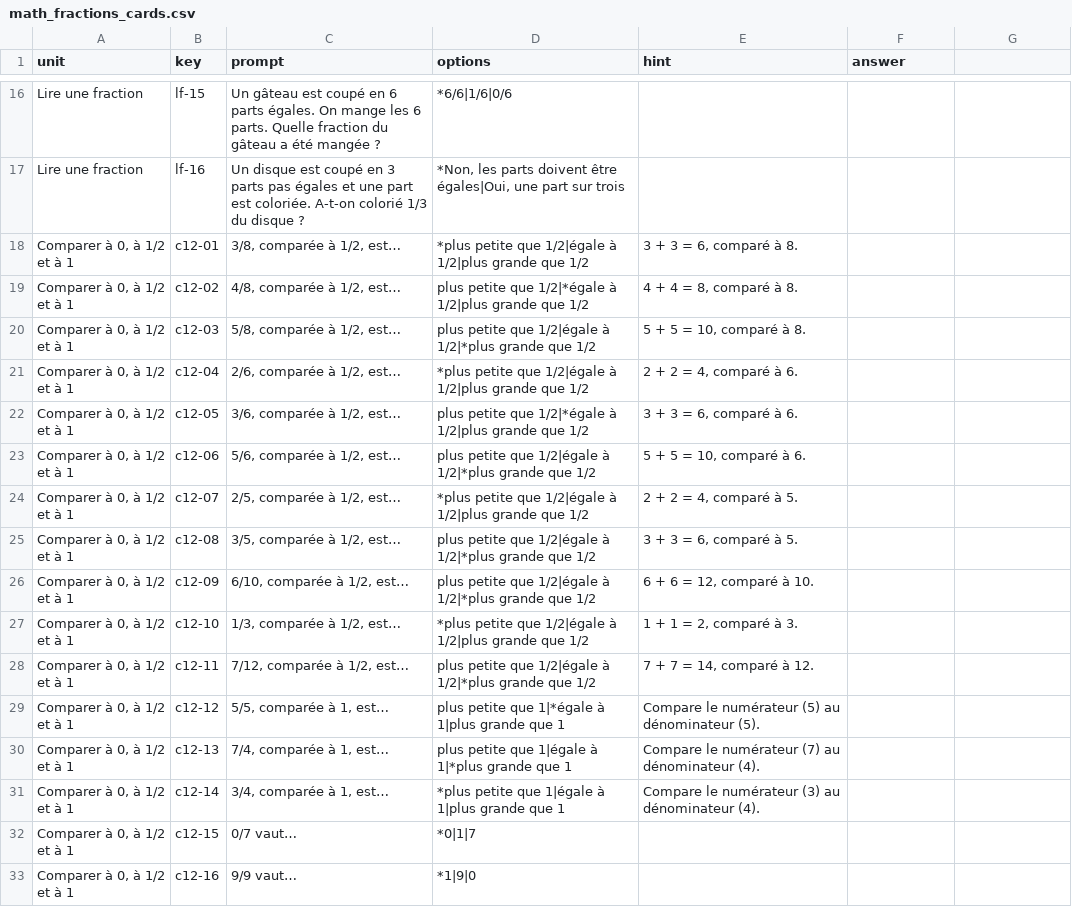
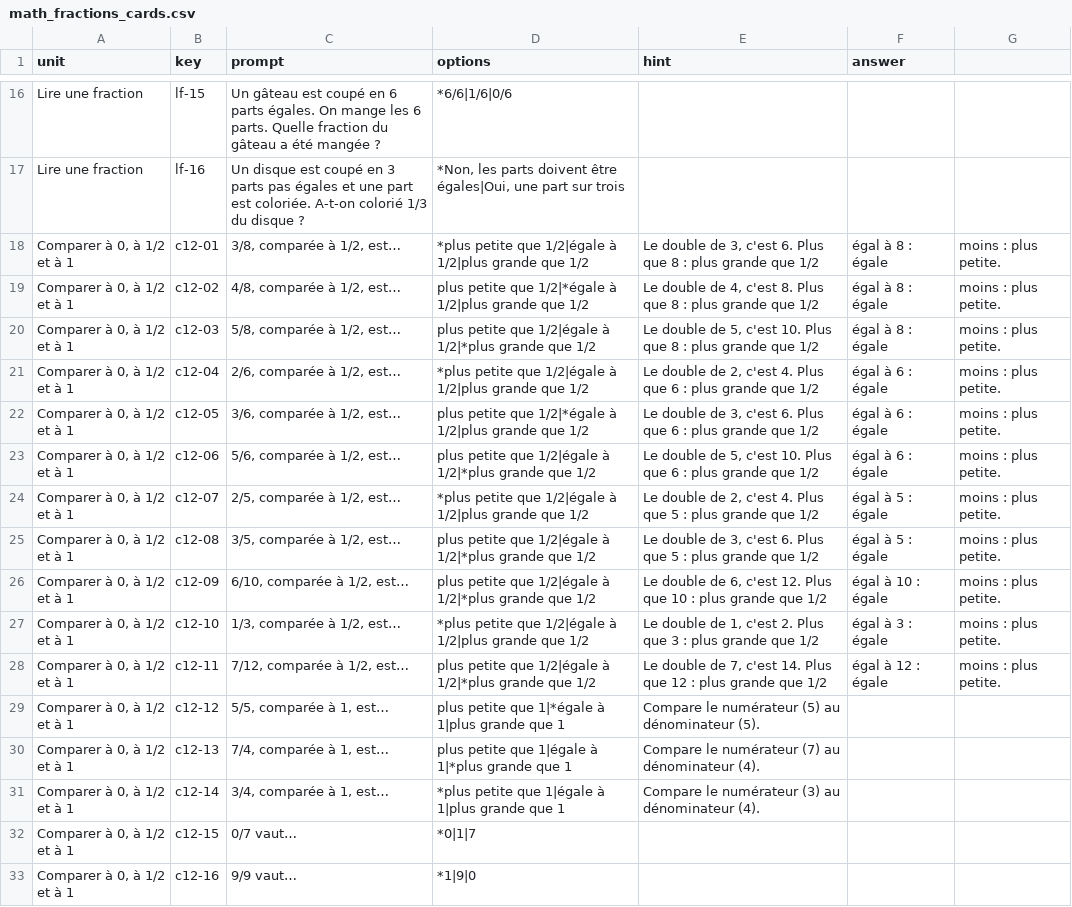
Before and after one commit to bemade/bemade-addons, a CSV file: homeschool_practice/data/math_fractions_cards.csv, drawn as a sheet; only a part is shown, gaps mark what is left out.

Commit message:
fix(homeschool_practice): compare-to-1/2 hints say the doubling rule in words

```diff
--- a/homeschool_practice/data/math_fractions_cards.csv
+++ b/homeschool_practice/data/math_fractions_cards.csv
@@ -17,13 +17,13 @@ Lire une fraction;lf-15;Un gâteau est coupé en 6 parts égales. On mange les 6
 Lire une fraction;lf-16;Un disque est coupé en 3 parts pas égales et une part est coloriée. A-t-on colorié 1/3 du disque ?;*Non, les parts doivent être égales|Oui, une part sur trois;;
-Comparer à 0, à 1/2 et à 1;c12-01;3/8, comparée à 1/2, est…;*plus petite que 1/2|égale à 1/2|plus grande que 1/2;3 + 3 = 6, comparé à 8.;
-Comparer à 0, à 1/2 et à 1;c12-02;4/8, comparée à 1/2, est…;plus petite que 1/2|*égale à 1/2|plus grande que 1/2;4 + 4 = 8, comparé à 8.;
-Comparer à 0, à 1/2 et à 1;c12-03;5/8, comparée à 1/2, est…;plus petite que 1/2|égale à 1/2|*plus grande que 1/2;5 + 5 = 10, comparé à 8.;
-Comparer à 0, à 1/2 et à 1;c12-04;2/6, comparée à 1/2, est…;*plus petite que 1/2|égale à 1/2|plus grande que 1/2;2 + 2 = 4, comparé à 6.;
-Comparer à 0, à 1/2 et à 1;c12-05;3/6, comparée à 1/2, est…;plus petite que 1/2|*égale à 1/2|plus grande que 1/2;3 + 3 = 6, comparé à 6.;
-Comparer à 0, à 1/2 et à 1;c12-06;5/6, comparée à 1/2, est…;plus petite que 1/2|égale à 1/2|*plus grande que 1/2;5 + 5 = 10, comparé à 6.;
-Comparer à 0, à 1/2 et à 1;c12-07;2/5, comparée à 1/2, est…;*plus petite que 1/2|égale à 1/2|plus grande que 1/2;2 + 2 = 4, comparé à 5.;
-Comparer à 0, à 1/2 et à 1;c12-08;3/5, comparée à 1/2, est…;plus petite que 1/2|égale à 1/2|*plus grande que 1/2;3 + 3 = 6, comparé à 5.;
-Comparer à 0, à 1/2 et à 1;c12-09;6/10, comparée à 1/2, est…;plus petite que 1/2|égale à 1/2|*plus grande que 1/2;6 + 6 = 12, comparé à 10.;
-Comparer à 0, à 1/2 et à 1;c12-10;1/3, comparée à 1/2, est…;*plus petite que 1/2|égale à 1/2|plus grande que 1/2;1 + 1 = 2, comparé à 3.;
-Comparer à 0, à 1/2 et à 1;c12-11;7/12, comparée à 1/2, est…;plus petite que 1/2|égale à 1/2|*plus grande que 1/2;7 + 7 = 14, comparé à 12.;
+Comparer à 0, à 1/2 et à 1;c12-01;3/8, comparée à 1/2, est…;*plus petite que 1/2|égale à 1/2|plus grande que 1/2;Le double de 3, c'est 6. Plus que 8 : plus grande que 1/2 ; égal à 8 : égale ; moins : plus petite.;
+Comparer à 0, à 1/2 et à 1;c12-02;4/8, comparée à 1/2, est…;plus petite que 1/2|*égale à 1/2|plus grande que 1/2;Le double de 4, c'est 8. Plus que 8 : plus grande que 1/2 ; égal à 8 : égale ; moins : plus petite.;
+Comparer à 0, à 1/2 et à 1;c12-03;5/8, comparée à 1/2, est…;plus petite que 1/2|égale à 1/2|*plus grande que 1/2;Le double de 5, c'est 10. Plus que 8 : plus grande que 1/2 ; égal à 8 : égale ; moins : plus petite.;
+Comparer à 0, à 1/2 et à 1;c12-04;2/6, comparée à 1/2, est…;*plus petite que 1/2|égale à 1/2|plus grande que 1/2;Le double de 2, c'est 4. Plus que 6 : plus grande que 1/2 ; égal à 6 : égale ; moins : plus petite.;
+Comparer à 0, à 1/2 et à 1;c12-05;3/6, comparée à 1/2, est…;plus petite que 1/2|*égale à 1/2|plus grande que 1/2;Le double de 3, c'est 6. Plus que 6 : plus grande que 1/2 ; égal à 6 : égale ; moins : plus petite.;
+Comparer à 0, à 1/2 et à 1;c12-06;5/6, comparée à 1/2, est…;plus petite que 1/2|égale à 1/2|*plus grande que 1/2;Le double de 5, c'est 10. Plus que 6 : plus grande que 1/2 ; égal à 6 : égale ; moins : plus petite.;
+Comparer à 0, à 1/2 et à 1;c12-07;2/5, comparée à 1/2, est…;*plus petite que 1/2|égale à 1/2|plus grande que 1/2;Le double de 2, c'est 4. Plus que 5 : plus grande que 1/2 ; égal à 5 : égale ; moins : plus petite.;
+Comparer à 0, à 1/2 et à 1;c12-08;3/5, comparée à 1/2, est…;plus petite que 1/2|égale à 1/2|*plus grande que 1/2;Le double de 3, c'est 6. Plus que 5 : plus grande que 1/2 ; égal à 5 : égale ; moins : plus petite.;
+Comparer à 0, à 1/2 et à 1;c12-09;6/10, comparée à 1/2, est…;plus petite que 1/2|égale à 1/2|*plus grande que 1/2;Le double de 6, c'est 12. Plus que 10 : plus grande que 1/2 ; égal à 10 : égale ; moins : plus petite.;
+Comparer à 0, à 1/2 et à 1;c12-10;1/3, comparée à 1/2, est…;*plus petite que 1/2|égale à 1/2|plus grande que 1/2;Le double de 1, c'est 2. Plus que 3 : plus grande que 1/2 ; égal à 3 : égale ; moins : plus petite.;
+Comparer à 0, à 1/2 et à 1;c12-11;7/12, comparée à 1/2, est…;plus petite que 1/2|égale à 1/2|*plus grande que 1/2;Le double de 7, c'est 14. Plus que 12 : plus grande que 1/2 ; égal à 12 : égale ; moins : plus petite.;
 Comparer à 0, à 1/2 et à 1;c12-12;5/5, comparée à 1, est…;plus petite que 1|*égale à 1|plus grande que 1;Compare le numérateur (5) au dénominateur (5).;
```
